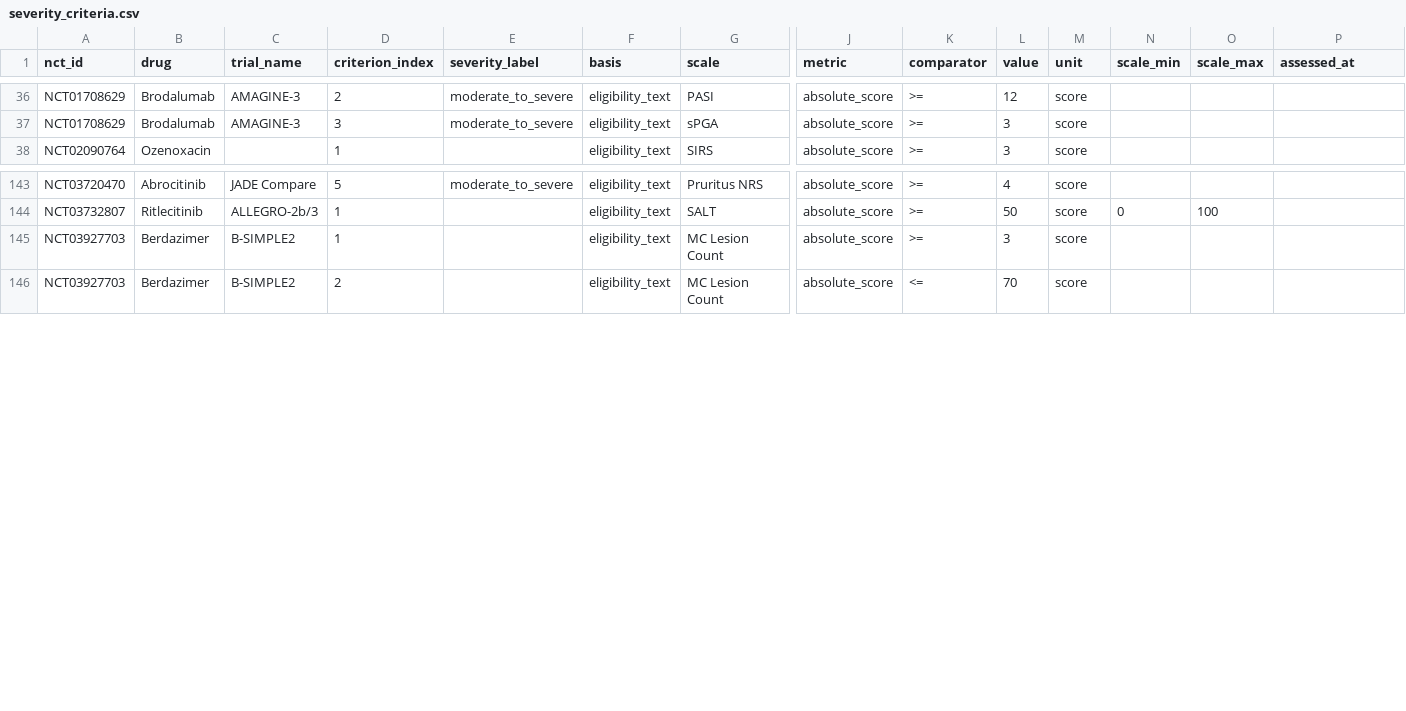
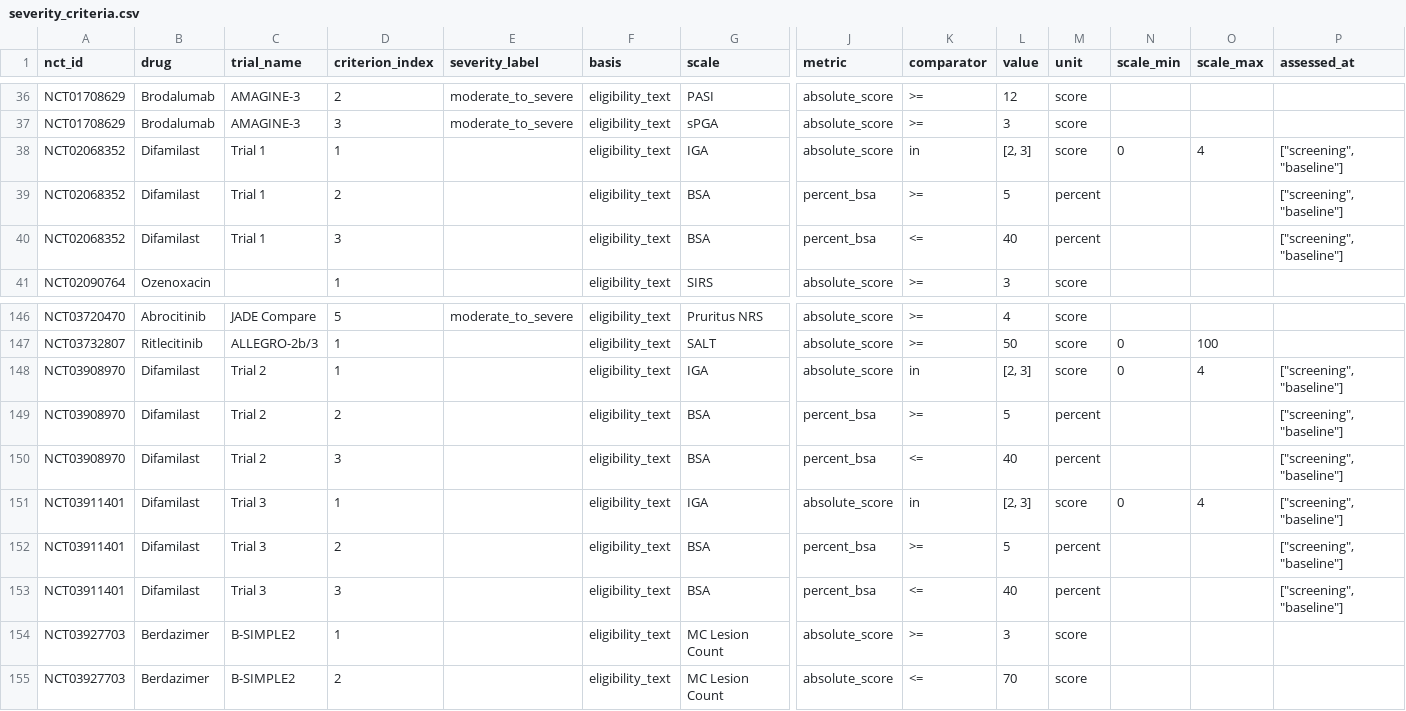
Before and after one commit to suvojit-0x55aa/derm-trial-atlas-data, a CSV file: severity_criteria.csv, drawn as a sheet; only a part is shown, gaps mark what is left out; rows hold the shown columns only; the diff names each change by its address in the sheet, - before the commit and + after, or states it on an @@ line.

```diff
--- a/severity_criteria.csv
+++ b/severity_criteria.csv
+row 38: NCT02068352 | Difamilast | Trial 1 | 1 |  | eligibility_text | IGA | absolute_score | in | [2, 3] | score | 0 | 4 | ["screening", "baseline"]
+row 39: NCT02068352 | Difamilast | Trial 1 | 2 |  | eligibility_text | BSA | percent_bsa | >= | 5 | percent |  |  | ["screening", "baseline"]
+row 40: NCT02068352 | Difamilast | Trial 1 | 3 |  | eligibility_text | BSA | percent_bsa | <= | 40 | percent |  |  | ["screening", "baseline"]
+row 148: NCT03908970 | Difamilast | Trial 2 | 1 |  | eligibility_text | IGA | absolute_score | in | [2, 3] | score | 0 | 4 | ["screening", "baseline"]
+row 149: NCT03908970 | Difamilast | Trial 2 | 2 |  | eligibility_text | BSA | percent_bsa | >= | 5 | percent |  |  | ["screening", "baseline"]
+row 150: NCT03908970 | Difamilast | Trial 2 | 3 |  | eligibility_text | BSA | percent_bsa | <= | 40 | percent |  |  | ["screening", "baseline"]
+row 151: NCT03911401 | Difamilast | Trial 3 | 1 |  | eligibility_text | IGA | absolute_score | in | [2, 3] | score | 0 | 4 | ["screening", "baseline"]
+row 152: NCT03911401 | Difamilast | Trial 3 | 2 |  | eligibility_text | BSA | percent_bsa | >= | 5 | percent |  |  | ["screening", "baseline"]
+row 153: NCT03911401 | Difamilast | Trial 3 | 3 |  | eligibility_text | BSA | percent_bsa | <= | 40 | percent |  |  | ["screening", "baseline"]
```
Also changed, not shown: adverse_event_rates.csv, endpoints.csv, 7 other files.
